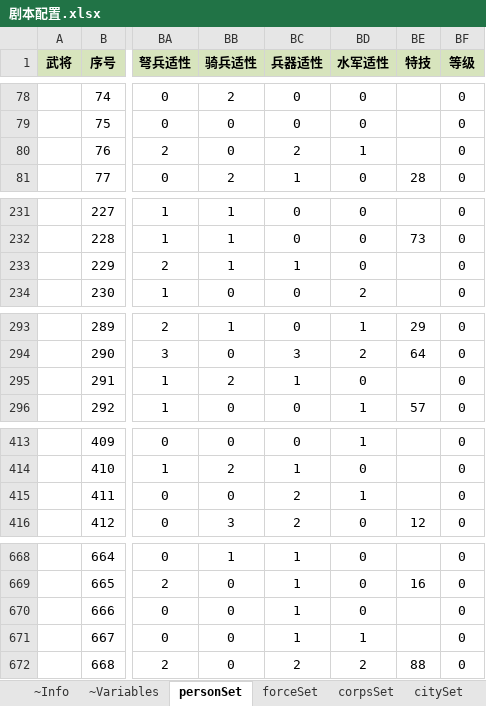
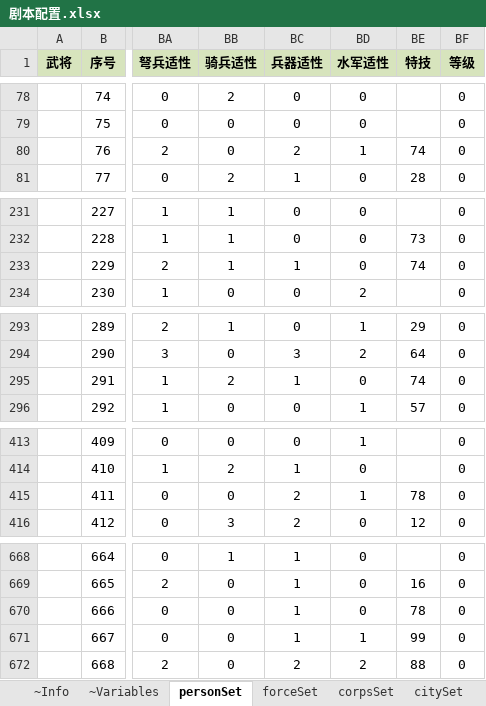
Before and after one commit to JoeLongma/sango_infinity, an Excel workbook: Data/Export/Scenario/剧本配置.xlsx, sheet personSet, drawn as a sheet; only a part is shown, gaps mark what is left out; values as stored, in another font and other column widths than the file's, no borders; the diff covers the shown part only; the diff names each change by its address in the sheet, - before the commit and + after, or states it on an @@ line.

```diff
--- a/Data/Export/Scenario/剧本配置.xlsx (sheet personSet)
+++ b/Data/Export/Scenario/剧本配置.xlsx (sheet personSet)
-BE80 (特技): (empty)
+BE80 (特技): 74
-BE233 (特技): (empty)
+BE233 (特技): 74
-BE295 (特技): (empty)
+BE295 (特技): 74
-BE415 (特技): (empty)
+BE415 (特技): 78
-BE670 (特技): (empty)
+BE670 (特技): 78
-BE671 (特技): (empty)
+BE671 (特技): 99
```
Also changed, not shown: 14 edited cells elsewhere in this sheet, 13 other files.
